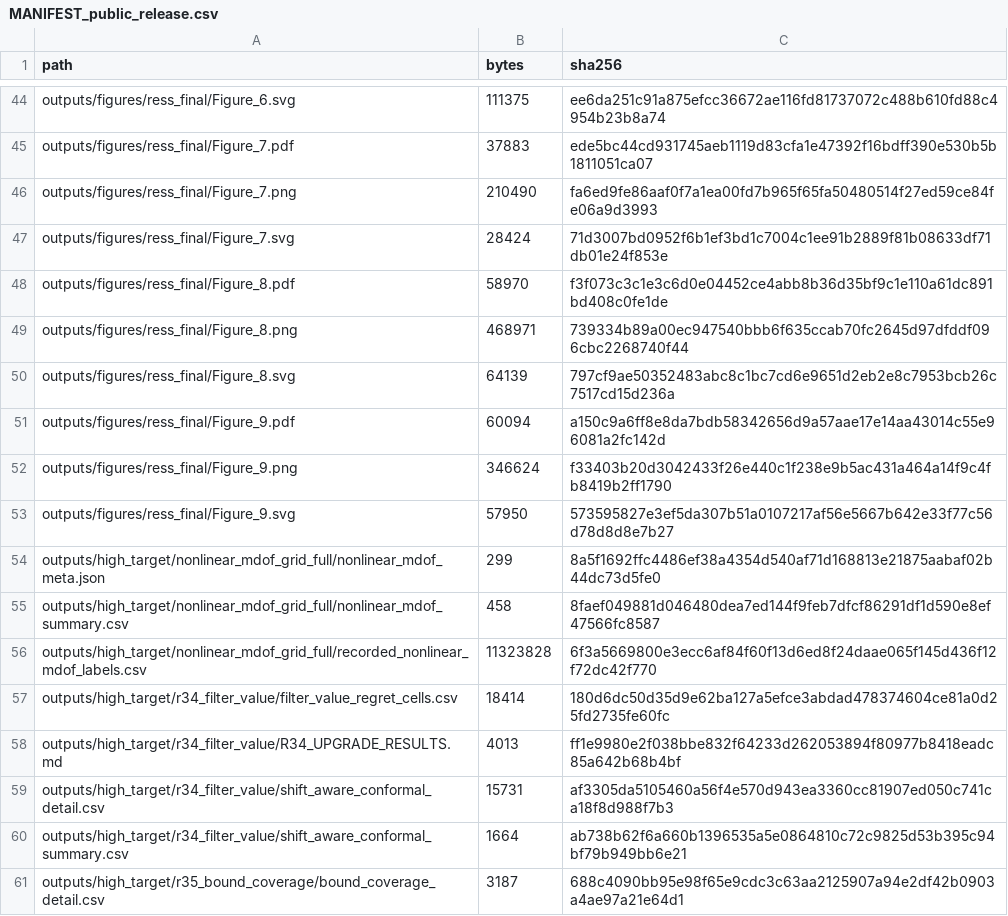
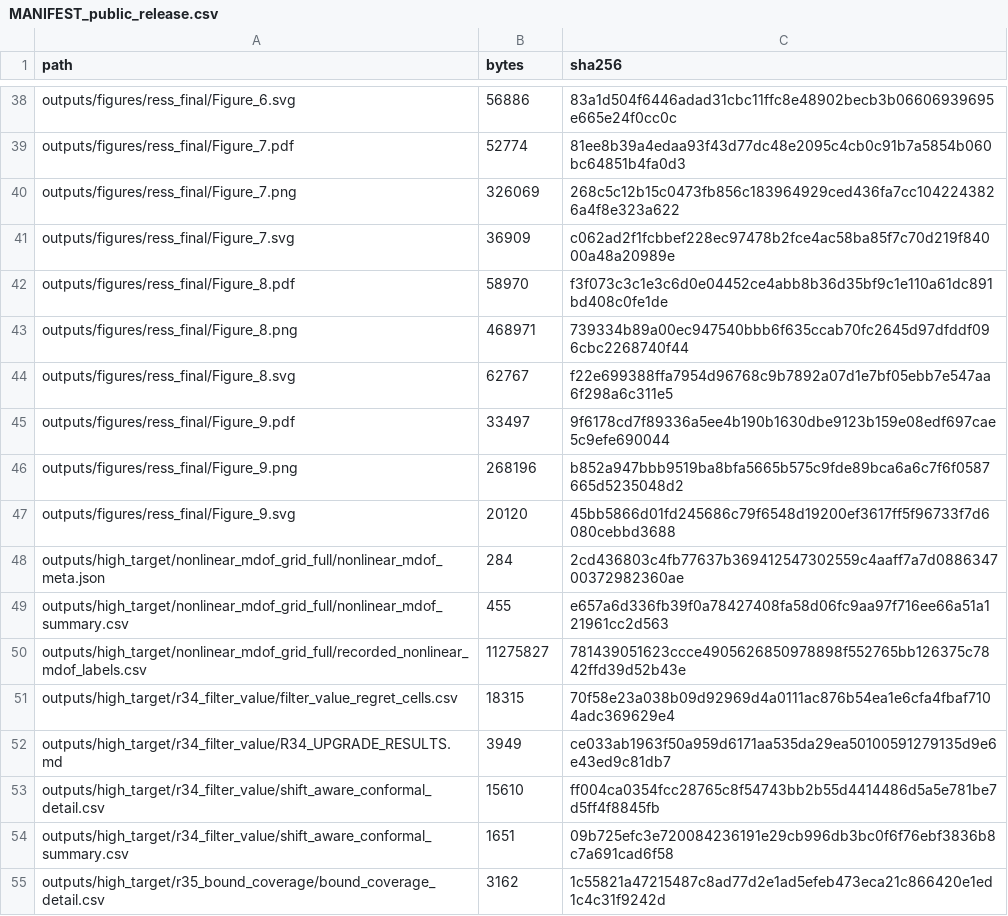
Before and after one commit to Johnsonlijian/P4_SeismicSurrogateReliability, a CSV file: MANIFEST_public_release.csv, drawn as a sheet; only a part is shown, gaps mark what is left out; addresses are those after the commit; the diff covers the shown part only; the diff names each change by its address in the sheet, - before the commit and + after, or states it on an @@ line.

```diff
--- a/MANIFEST_public_release.csv
+++ b/MANIFEST_public_release.csv
-B38 (bytes): 111375
+B38 (bytes): 56886
-C38 (sha256): ee6da251c91a875efcc36672ae116fd81737072c488b610fd88c4954b23b8a74
+C38 (sha256): 83a1d504f6446adad31cbc11ffc8e48902becb3b06606939695e665e24f0cc0c
-B39 (bytes): 37883
+B39 (bytes): 52774
-C39 (sha256): ede5bc44cd931745aeb1119d83cfa1e47392f16bdff390e530b5b1811051ca07
+C39 (sha256): 81ee8b39a4edaa93f43d77dc48e2095c4cb0c91b7a5854b060bc64851b4fa0d3
-B40 (bytes): 210490
+B40 (bytes): 326069
-C40 (sha256): fa6ed9fe86aaf0f7a1ea00fd7b965f65fa50480514f27ed59ce84fe06a9d3993
+C40 (sha256): 268c5c12b15c0473fb856c183964929ced436fa7cc1042243826a4f8e323a622
-B41 (bytes): 28424
+B41 (bytes): 36909
-C41 (sha256): 71d3007bd0952f6b1ef3bd1c7004c1ee91b2889f81b08633df71db01e24f853e
+C41 (sha256): c062ad2f1fcbbef228ec97478b2fce4ac58ba85f7c70d219f84000a48a20989e
-B44 (bytes): 64139
+B44 (bytes): 62767
-C44 (sha256): 797cf9ae50352483abc8c1bc7cd6e9651d2eb2e8c7953bcb26c7517cd15d236a
+C44 (sha256): f22e699388ffa7954d96768c9b7892a07d1e7bf05ebb7e547aa6f298a6c311e5
-B45 (bytes): 60094
+B45 (bytes): 33497
-C45 (sha256): a150c9a6ff8e8da7bdb58342656d9a57aae17e14aa43014c55e96081a2fc142d
+C45 (sha256): 9f6178cd7f89336a5ee4b190b1630dbe9123b159e08edf697cae5c9efe690044
-B46 (bytes): 346624
+B46 (bytes): 268196
-C46 (sha256): f33403b20d3042433f26e440c1f238e9b5ac431a464a14f9c4fb8419b2ff1790
+C46 (sha256): b852a947bbb9519ba8bfa5665b575c9fde89bca6a6c7f6f0587665d5235048d2
-B47 (bytes): 57950
+B47 (bytes): 20120
-C47 (sha256): 573595827e3ef5da307b51a0107217af56e5667b642e33f77c56d78d8d8e7b27
+C47 (sha256): 45bb5866d01fd245686c79f6548d19200ef3617ff5f96733f7d6080cebbd3688
-B48 (bytes): 299
+B48 (bytes): 284
-C48 (sha256): 8a5f1692ffc4486ef38a4354d540af71d168813e21875aabaf02b44dc73d5fe0
+C48 (sha256): 2cd436803c4fb77637b369412547302559c4aaff7a7d088634700372982360ae
-B49 (bytes): 458
+B49 (bytes): 455
-C49 (sha256): 8faef049881d046480dea7ed144f9feb7dfcf86291df1d590e8ef47566fc8587
+C49 (sha256): e657a6d336fb39f0a78427408fa58d06fc9aa97f716ee66a51a121961cc2d563
-B50 (bytes): 11323828
+B50 (bytes): 11275827
-C50 (sha256): 6f3a5669800e3ecc6af84f60f13d6ed8f24daae065f145d436f12f72dc42f770
+C50 (sha256): 781439051623ccce4905626850978898f552765bb126375c7842ffd39d52b43e
-B51 (bytes): 18414
+B51 (bytes): 18315
-C51 (sha256): 180d6dc50d35d9e62ba127a5efce3abdad478374604ce81a0d25fd2735fe60fc
+C51 (sha256): 70f58e23a038b09d92969d4a0111ac876b54ea1e6cfa4fbaf7104adc369629e4
-B52 (bytes): 4013
+B52 (bytes): 3949
-C52 (sha256): ff1e9980e2f038bbe832f64233d262053894f80977b8418eadc85a642b68b4bf
+C52 (sha256): ce033ab1963f50a959d6171aa535da29ea50100591279135d9e6e43ed9c81db7
-B53 (bytes): 15731
+B53 (bytes): 15610
-C53 (sha256): af3305da5105460a56f4e570d943ea3360cc81907ed050c741ca18f8d988f7b3
+C53 (sha256): ff004ca0354fcc28765c8f54743bb2b55d4414486d5a5e781be7d5ff4f8845fb
-B54 (bytes): 1664
+B54 (bytes): 1651
-C54 (sha256): ab738b62f6a660b1396535a5e0864810c72c9825d53b395c94bf79b949bb6e21
+C54 (sha256): 09b725efc3e720084236191e29cb996db3bc0f6f76ebf3836b8c7a691cad6f58
-B55 (bytes): 3187
+B55 (bytes): 3162
-C55 (sha256): 688c4090bb95e98f65e9cdc3c63aa2125907a94e2df42b0903a4ae97a21e64d1
+C55 (sha256): 1c55821a47215487c8ad77d2e1ad5efeb473eca21c866420e1ed1c4c31f9242d
```
Also changed, not shown: 7 removed rows and 116 edited cells elsewhere in this file, 28 other files.
